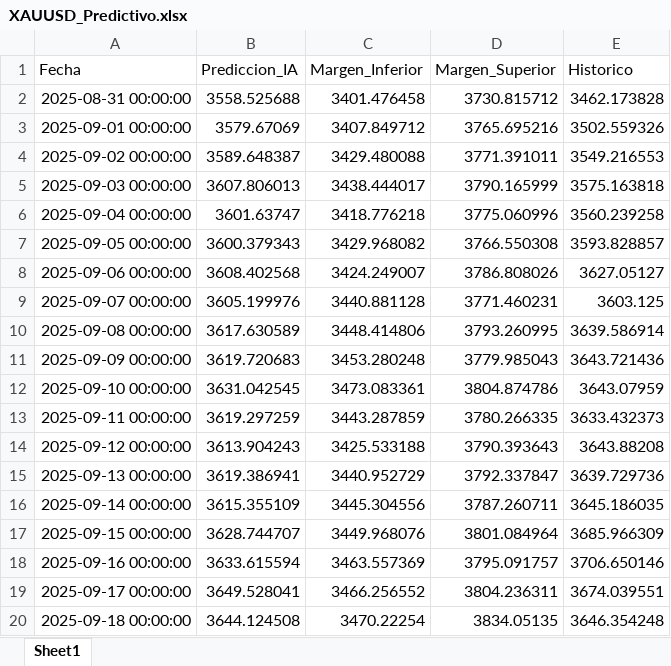
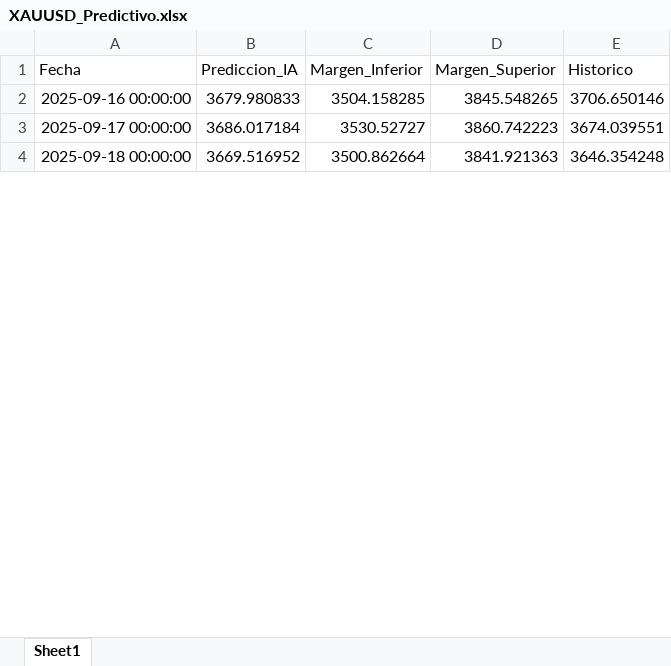
Before and after one commit to CesarM4rtinez/prophet_oro, an Excel workbook: XAUUSD_Predictivo.xlsx, sheet Sheet1, drawn as a sheet; only a part is shown; values as stored, in another font and other column widths than the file's, no borders; removed rows and columns are numbered as before the commit, all else as after; the diff covers the shown part only; the diff names each change by its address in the sheet, - before the commit and + after, or states it on an @@ line.

```diff
--- a/XAUUSD_Predictivo.xlsx (sheet Sheet1)
+++ b/XAUUSD_Predictivo.xlsx (sheet Sheet1)
-row 2: 2025-08-31 00:00:00 | 3558.525688 | 3401.476458 | 3730.815712 | 3462.173828
-row 3: 2025-09-01 00:00:00 | 3579.67069 | 3407.849712 | 3765.695216 | 3502.559326
-row 4: 2025-09-02 00:00:00 | 3589.648387 | 3429.480088 | 3771.391011 | 3549.216553
-row 5: 2025-09-03 00:00:00 | 3607.806013 | 3438.444017 | 3790.165999 | 3575.163818
-row 6: 2025-09-04 00:00:00 | 3601.63747 | 3418.776218 | 3775.060996 | 3560.239258
-row 7: 2025-09-05 00:00:00 | 3600.379343 | 3429.968082 | 3766.550308 | 3593.828857
-row 8: 2025-09-06 00:00:00 | 3608.402568 | 3424.249007 | 3786.808026 | 3627.05127
-row 9: 2025-09-07 00:00:00 | 3605.199976 | 3440.881128 | 3771.460231 | 3603.125
-row 10: 2025-09-08 00:00:00 | 3617.630589 | 3448.414806 | 3793.260995 | 3639.586914
-row 11: 2025-09-09 00:00:00 | 3619.720683 | 3453.280248 | 3779.985043 | 3643.721436
-row 12: 2025-09-10 00:00:00 | 3631.042545 | 3473.083361 | 3804.874786 | 3643.07959
-row 13: 2025-09-11 00:00:00 | 3619.297259 | 3443.287859 | 3780.266335 | 3633.432373
-row 14: 2025-09-12 00:00:00 | 3613.904243 | 3425.533188 | 3790.393643 | 3643.88208
-row 15: 2025-09-13 00:00:00 | 3619.386941 | 3440.952729 | 3792.337847 | 3639.729736
-row 16: 2025-09-14 00:00:00 | 3615.355109 | 3445.304556 | 3787.260711 | 3645.186035
-row 17: 2025-09-15 00:00:00 | 3628.744707 | 3449.968076 | 3801.084964 | 3685.966309
-B2 (Prediccion_IA): 3633.615594
+B2 (Prediccion_IA): 3679.980833
-C2 (Margen_Inferior): 3463.557369
+C2 (Margen_Inferior): 3504.158285
-D2 (Margen_Superior): 3795.091757
+D2 (Margen_Superior): 3845.548265
-B3 (Prediccion_IA): 3649.528041
+B3 (Prediccion_IA): 3686.017184
-C3 (Margen_Inferior): 3466.256552
+C3 (Margen_Inferior): 3530.52727
-D3 (Margen_Superior): 3804.236311
+D3 (Margen_Superior): 3860.742223
-B4 (Prediccion_IA): 3644.124508
+B4 (Prediccion_IA): 3669.516952
-C4 (Margen_Inferior): 3470.22254
+C4 (Margen_Inferior): 3500.862664
-D4 (Margen_Superior): 3834.05135
+D4 (Margen_Superior): 3841.921363
```
Also changed, not shown: 18 added rows and 1142 edited cells elsewhere in this sheet, 8 other files.
